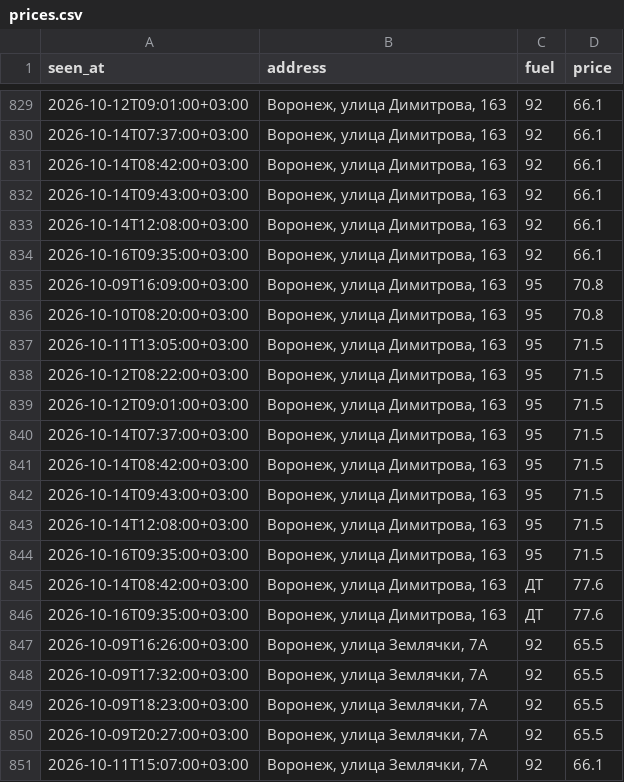
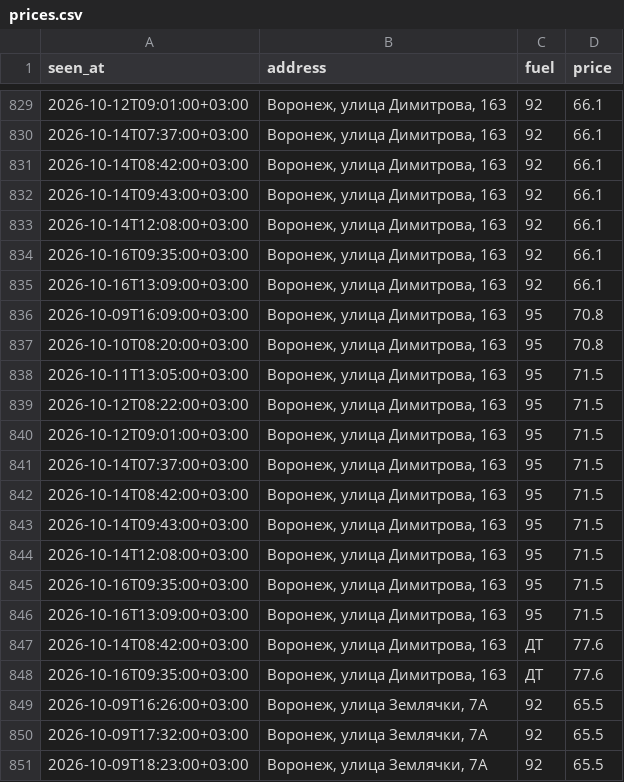
Before and after one commit to dooodoIvan/benzin, a CSV file: data/prices.csv, drawn as a sheet; only a part is shown, gaps mark what is left out; the shorter side is filled out with more unchanged rows.

```diff
--- a/data/prices.csv
+++ b/data/prices.csv
@@ -834,2 +834,3 @@ seen_at,address,fuel,price
 2026-10-16T09:35:00+03:00,"Воронеж, улица Димитрова, 163",92,66.1
+2026-10-16T13:09:00+03:00,"Воронеж, улица Димитрова, 163",92,66.1
 2026-10-09T16:09:00+03:00,"Воронеж, улица Димитрова, 163",95,70.8
@@ -844,2 +845,3 @@ seen_at,address,fuel,price
 2026-10-16T09:35:00+03:00,"Воронеж, улица Димитрова, 163",95,71.5
+2026-10-16T13:09:00+03:00,"Воронеж, улица Димитрова, 163",95,71.5
 2026-10-14T08:42:00+03:00,"Воронеж, улица Димитрова, 163",ДТ,77.6
```
Also changed, not shown: 4 other files.
